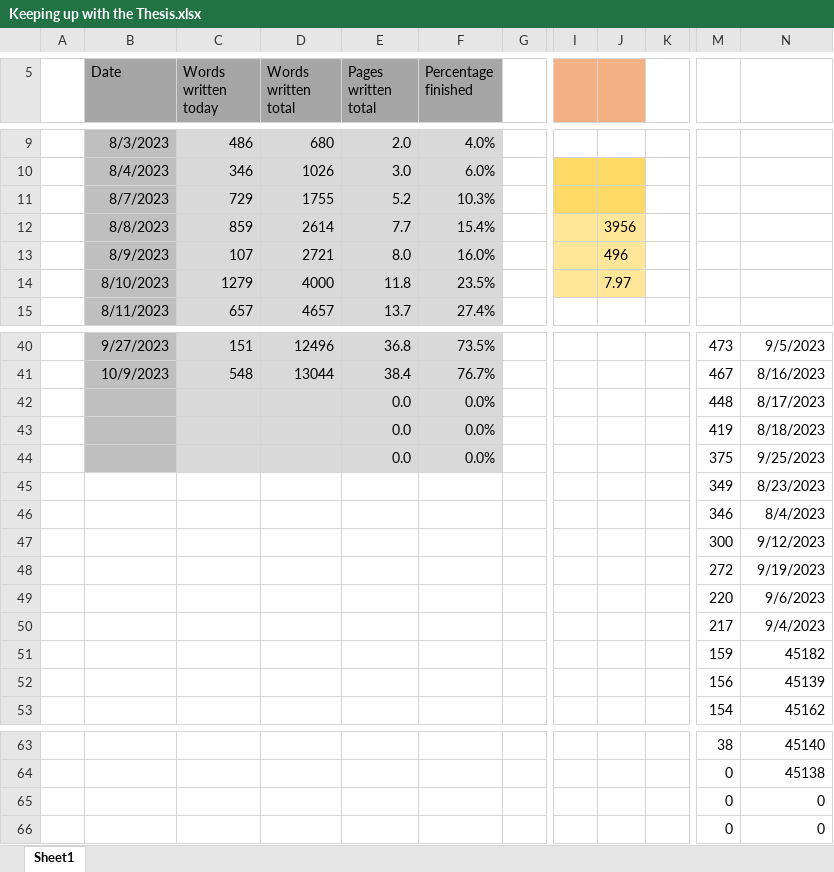
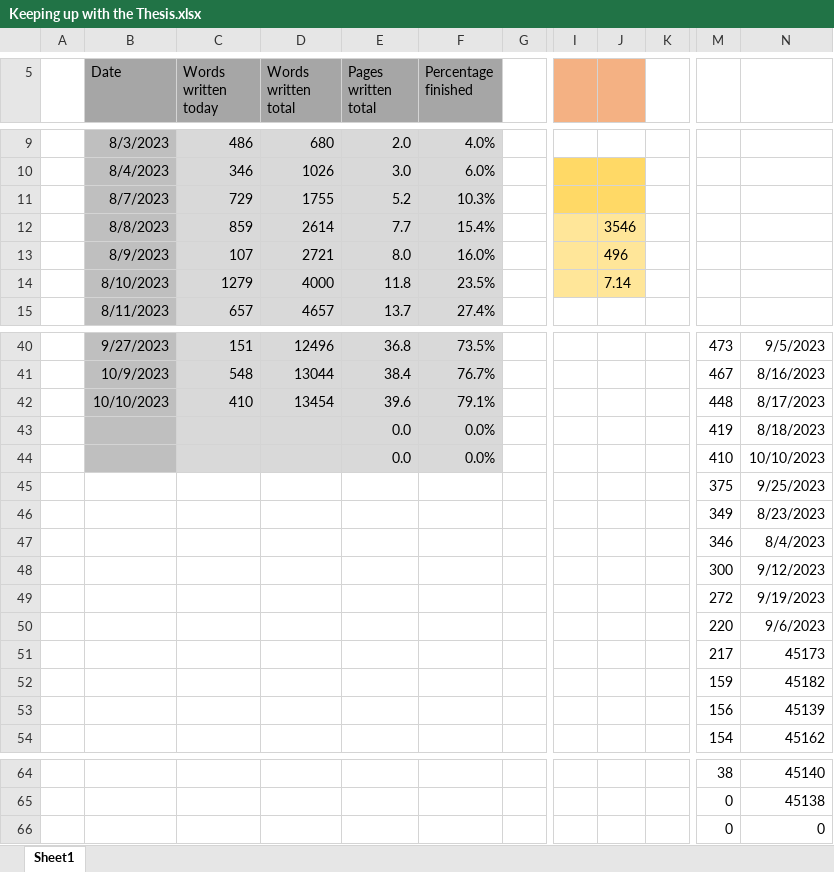
Before and after one commit to MarcusNoergaardWeng/CatalysisThesis, an Excel workbook: Writing/Keeping up with the Thesis.xlsx, sheet Sheet1, drawn as a sheet; only a part is shown, gaps mark what is left out; values as stored, in another font and other column widths than the file's, no borders; charts and pictures not drawn; removed rows and columns are numbered as before the commit, all else as after; rows hold the shown columns only; the diff names each change by its address in the sheet, - before the commit and + after, or states it on an @@ line.

Commit message:
Talking w. Mads, thinking and writing

```diff
--- a/Writing/Keeping up with the Thesis.xlsx (sheet Sheet1)
+++ b/Writing/Keeping up with the Thesis.xlsx (sheet Sheet1)
-J12: 3956
+J12: 3546
-J14: 7.97
+J14: 7.14
-B42 (Date): (empty)
+B42 (Date): 10/10/2023
-C42 (Words written today): (empty)
+C42 (Words written today): 410
-D42 (Words written total): (empty)
+D42 (Words written total): 13454
-E42 (Pages written total): 0.0
+E42 (Pages written total): 39.6
-F42 (Percentage finished): 0.0%
+F42 (Percentage finished): 79.1%
-M44: 375
+M44: 410
-N44: 9/25/2023
+N44: 10/10/2023
+row 45:  |  |  |  |  |  |  |  |  |  | 375 | 9/25/2023
-N51: 9/4/2023
+N51: 45173
-row 65:  |  |  |  |  |  |  |  |  |  | 0 | 0
```
Also changed, not shown: charts or pictures, 5 other files.
